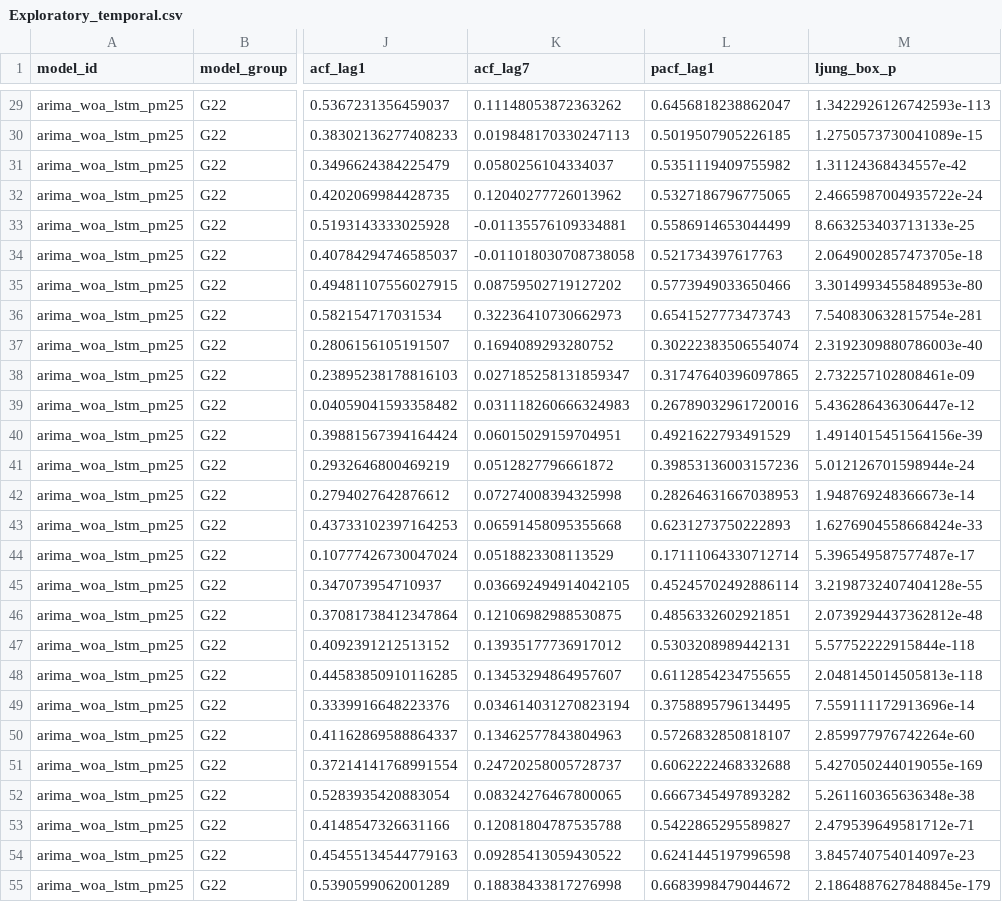
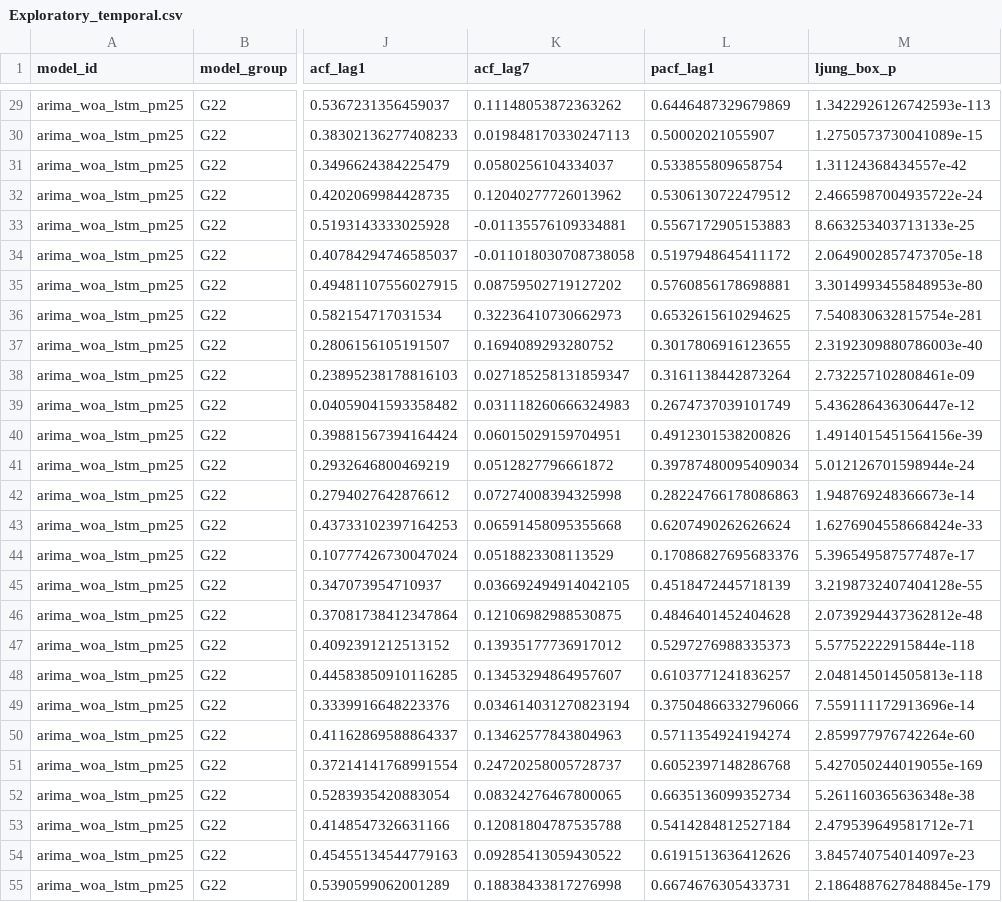
Before and after one commit to rmsbkh10/PM2.5-Forecasting, a CSV file: results/G22/Exploratory_temporal.csv, drawn as a sheet; only a part is shown, gaps mark what is left out; the diff covers the shown part only; the diff names each change by its address in the sheet, - before the commit and + after, or states it on an @@ line.

```diff
--- a/results/G22/Exploratory_temporal.csv
+++ b/results/G22/Exploratory_temporal.csv
-L29 (pacf_lag1): 0.6456818238862047
+L29 (pacf_lag1): 0.6446487329679869
-L30 (pacf_lag1): 0.5019507905226185
+L30 (pacf_lag1): 0.50002021055907
-L31 (pacf_lag1): 0.5351119409755982
+L31 (pacf_lag1): 0.533855809658754
-L32 (pacf_lag1): 0.5327186796775065
+L32 (pacf_lag1): 0.5306130722479512
-L33 (pacf_lag1): 0.5586914653044499
+L33 (pacf_lag1): 0.5567172905153883
-L34 (pacf_lag1): 0.521734397617763
+L34 (pacf_lag1): 0.5197948645411172
-L35 (pacf_lag1): 0.5773949033650466
+L35 (pacf_lag1): 0.5760856178698881
-L36 (pacf_lag1): 0.6541527773473743
+L36 (pacf_lag1): 0.6532615610294625
-L37 (pacf_lag1): 0.30222383506554074
+L37 (pacf_lag1): 0.3017806916123655
-L38 (pacf_lag1): 0.31747640396097865
+L38 (pacf_lag1): 0.3161138442873264
-L39 (pacf_lag1): 0.26789032961720016
+L39 (pacf_lag1): 0.2674737039101749
-L40 (pacf_lag1): 0.4921622793491529
+L40 (pacf_lag1): 0.4912301538200826
-L41 (pacf_lag1): 0.39853136003157236
+L41 (pacf_lag1): 0.39787480095409034
-L42 (pacf_lag1): 0.28264631667038953
+L42 (pacf_lag1): 0.28224766178086863
-L43 (pacf_lag1): 0.6231273750222893
+L43 (pacf_lag1): 0.6207490262626624
-L44 (pacf_lag1): 0.17111064330712714
+L44 (pacf_lag1): 0.17086827695683376
-L45 (pacf_lag1): 0.45245702492886114
+L45 (pacf_lag1): 0.4518472445718139
-L46 (pacf_lag1): 0.4856332602921851
+L46 (pacf_lag1): 0.4846401452404628
-L47 (pacf_lag1): 0.5303208989442131
+L47 (pacf_lag1): 0.5297276988335373
-L48 (pacf_lag1): 0.6112854234755655
+L48 (pacf_lag1): 0.6103771241836257
-L49 (pacf_lag1): 0.3758895796134495
+L49 (pacf_lag1): 0.37504866332796066
-L50 (pacf_lag1): 0.5726832850818107
+L50 (pacf_lag1): 0.5711354924194274
-L51 (pacf_lag1): 0.6062222468332688
+L51 (pacf_lag1): 0.6052397148286768
-L52 (pacf_lag1): 0.6667345497893282
+L52 (pacf_lag1): 0.6635136099352734
-L53 (pacf_lag1): 0.5422865295589827
+L53 (pacf_lag1): 0.5414284812527184
-L54 (pacf_lag1): 0.6241445197996598
+L54 (pacf_lag1): 0.6191513636412626
-L55 (pacf_lag1): 0.6683998479044672
+L55 (pacf_lag1): 0.6674676305433731
```
Also changed, not shown: 51 edited cells elsewhere in this file, 20 other files.
